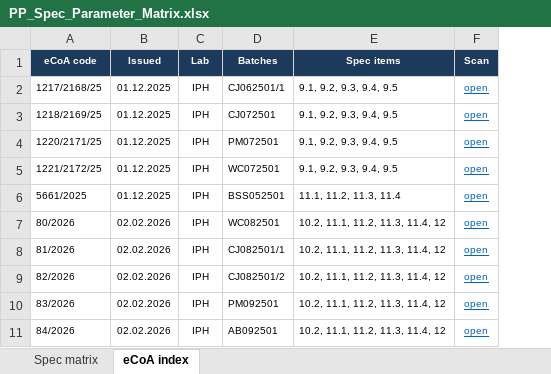
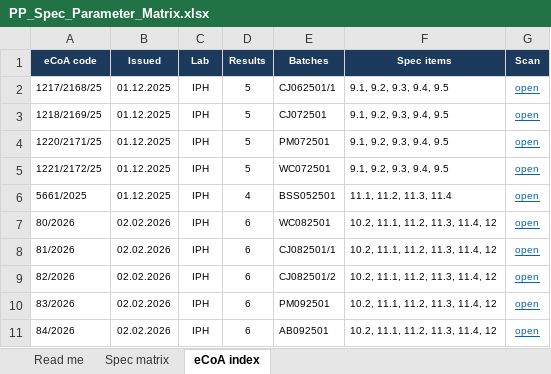
Before and after one commit to 3p4e/letta-stack, an Excel workbook: ingestion/coa_track/letta-imb-coas/exports/PP_Spec_Parameter_Matrix.xlsx, sheet eCoA index, drawn as a sheet; only a part is shown; values as stored, in another font and other column widths than the file's, no borders; the diff names each change by its address in the sheet, - before the commit and + after, or states it on an @@ line.

```diff
--- a/ingestion/coa_track/letta-imb-coas/exports/PP_Spec_Parameter_Matrix.xlsx (sheet eCoA index)
+++ b/ingestion/coa_track/letta-imb-coas/exports/PP_Spec_Parameter_Matrix.xlsx (sheet eCoA index)
+sheet tab: Read me
+column D (Results), rows 2-11: 5 | 5 | 5 | 5 | 4 | 6 | 6 | 6 | 6 | 6
```
Also changed, not shown: sheet Spec matrix, 2 other files.
